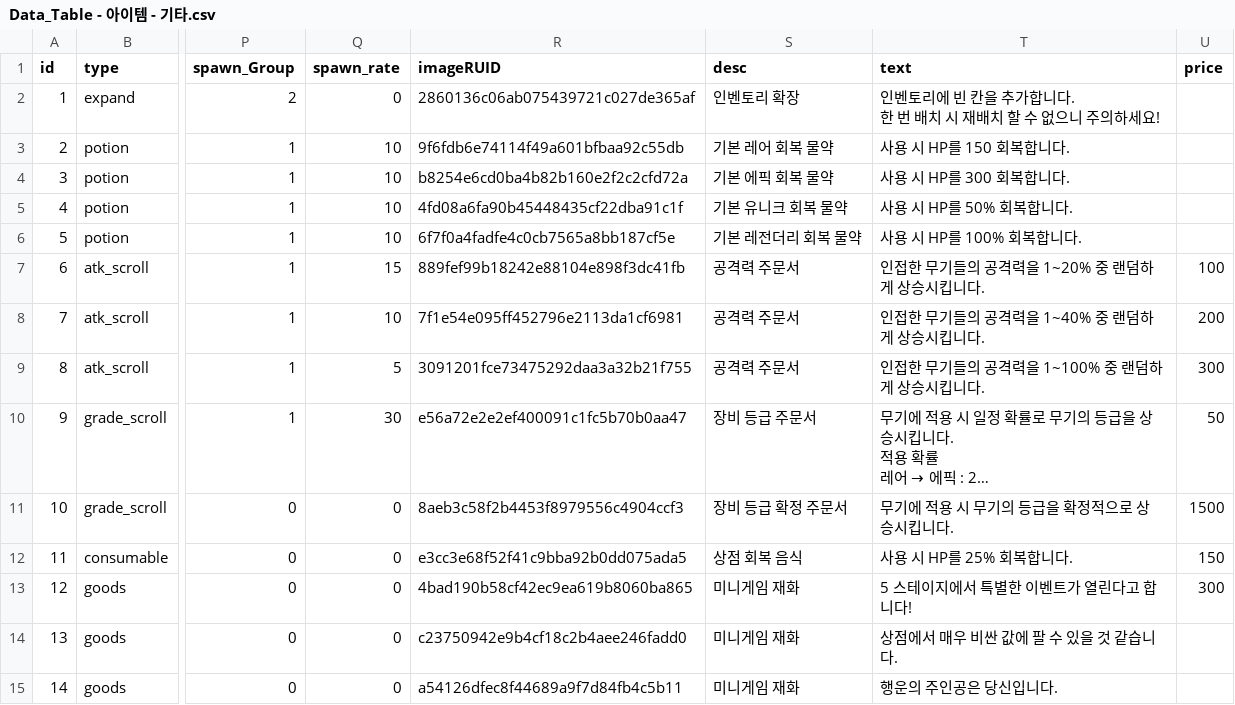
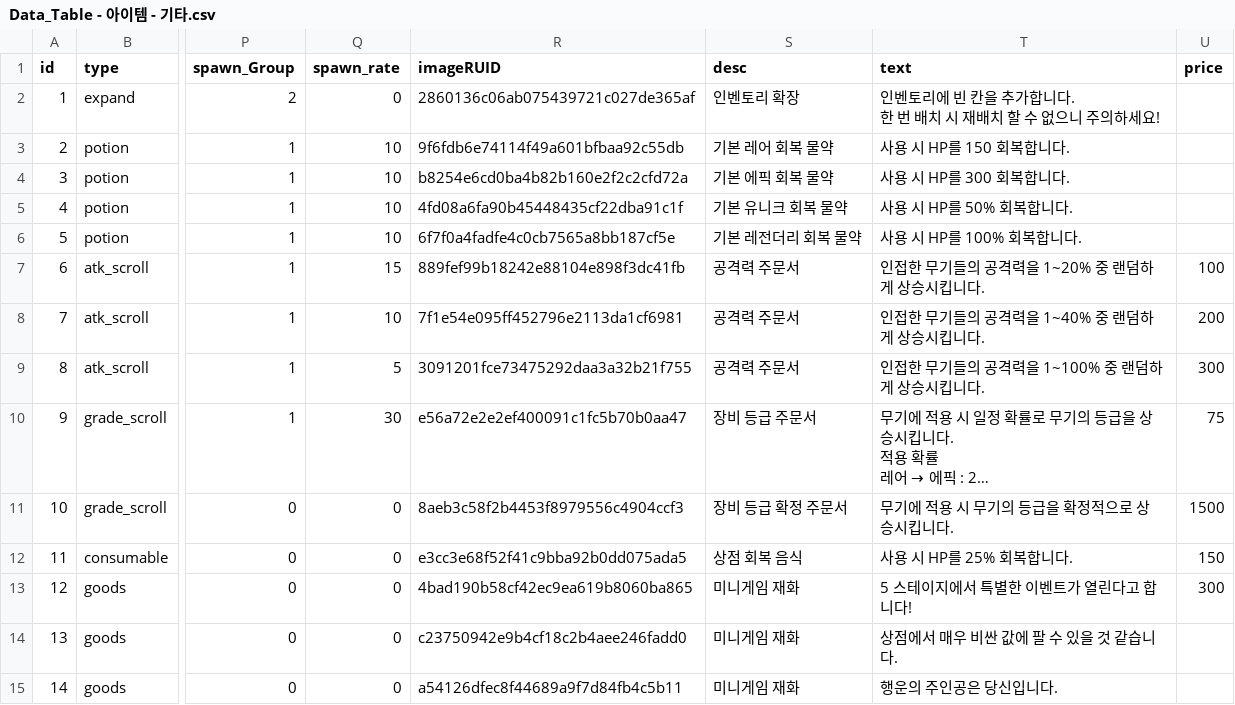
Before and after one commit to tigerlow0723-blip/MapleWorld, a CSV file: Lucky_Backpack/RootDesk/MyDesk/DataSet/Data_Table - 아이템 - 기타.csv, drawn as a sheet; only a part is shown, gaps mark what is left out; long unchanged cells end in …; the diff names each change by its address in the sheet, - before the commit and + after, or states it on an @@ line.

```diff
--- a/Lucky_Backpack/RootDesk/MyDesk/DataSet/Data_Table - 아이템 - 기타.csv
+++ b/Lucky_Backpack/RootDesk/MyDesk/DataSet/Data_Table - 아이템 - 기타.csv
-U10 (price): 50
+U10 (price): 75
```
Also changed, not shown: Lucky_Backpack/RootDesk/MyDesk/DataSet/Data_Table - 보스.csv, Lucky_Backpack/RootDesk/MyDesk/DataSet/Data_Table - 아이템 - 장비.csv, 6 other files.
